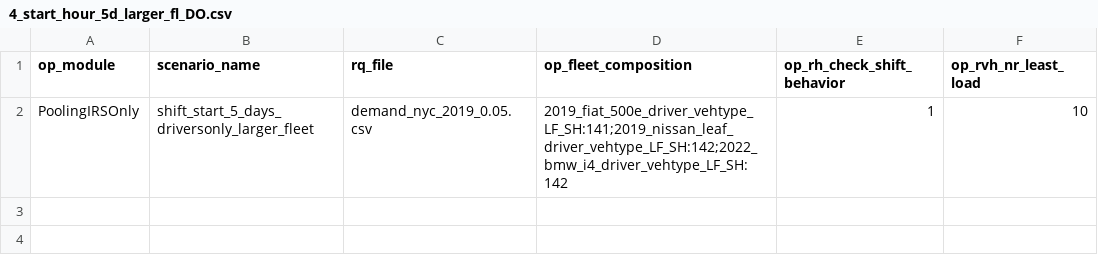
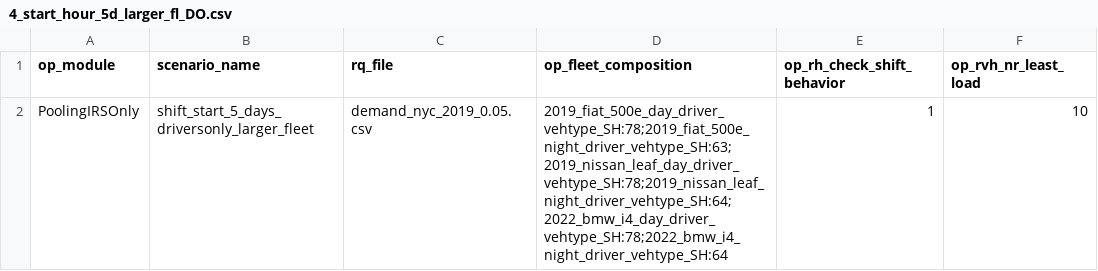
Before and after one commit to dogayasa/FleetPy, a CSV file: studies/DriversOnly/scenarios/4_start_hour_5d_larger_fl_DO.csv, drawn as a sheet.

```diff
--- a/studies/DriversOnly/scenarios/4_start_hour_5d_larger_fl_DO.csv
+++ b/studies/DriversOnly/scenarios/4_start_hour_5d_larger_fl_DO.csv
@@ -1,2 +1,2 @@
 op_module,scenario_name,rq_file,op_fleet_composition,op_rh_check_shift_behavior,op_rvh_nr_least_load
-PoolingIRSOnly,shift_start_5_days_driversonly_larger_fleet,demand_nyc_2019_0.05.csv,2019_fiat_500e_driver_vehtype_LF_SH:141;2019_nissan_leaf_driver_vehtype_LF_SH:142;2022_bmw_i4_driver_vehtype_LF_SH:142,1,10
+PoolingIRSOnly,shift_start_5_days_driversonly_larger_fleet,demand_nyc_2019_0.05.csv,2019_fiat_500e_day_driver_vehtype_SH:78;2019_fiat_500e_night_driver_vehtype_SH:63;2019_nissan_leaf_day_driver_vehtype_SH:78;2019_nissan_leaf_night_driver_vehtype_SH:64;2022_bmw_i4_day_driver_vehtype_SH:78;2022_bmw_i4_night_driver_vehtype_SH:64,1,10
```
Also changed, not shown: studies/DriversOnly/scenarios/0_base_8d_DO.csv, studies/DriversOnly/scenarios/1_base_5d_DO.csv, 33 other files.
